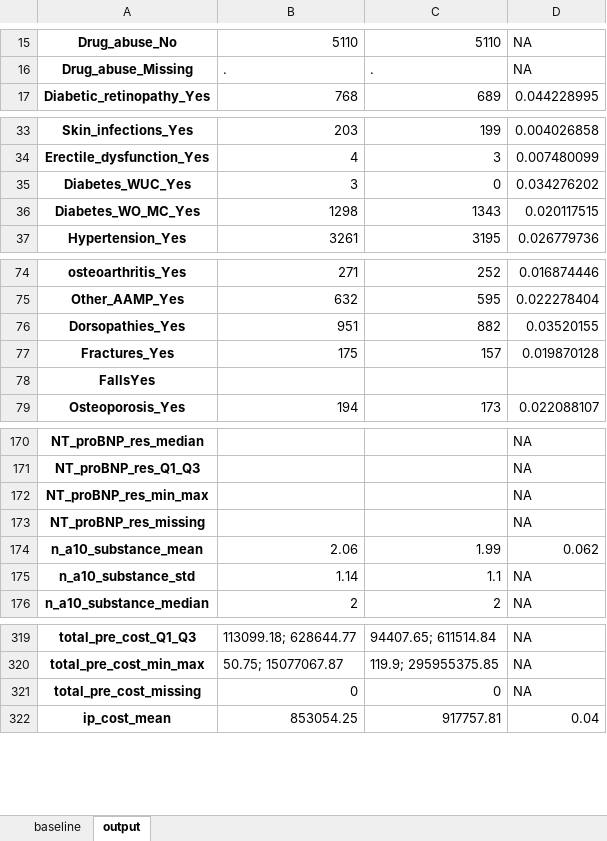
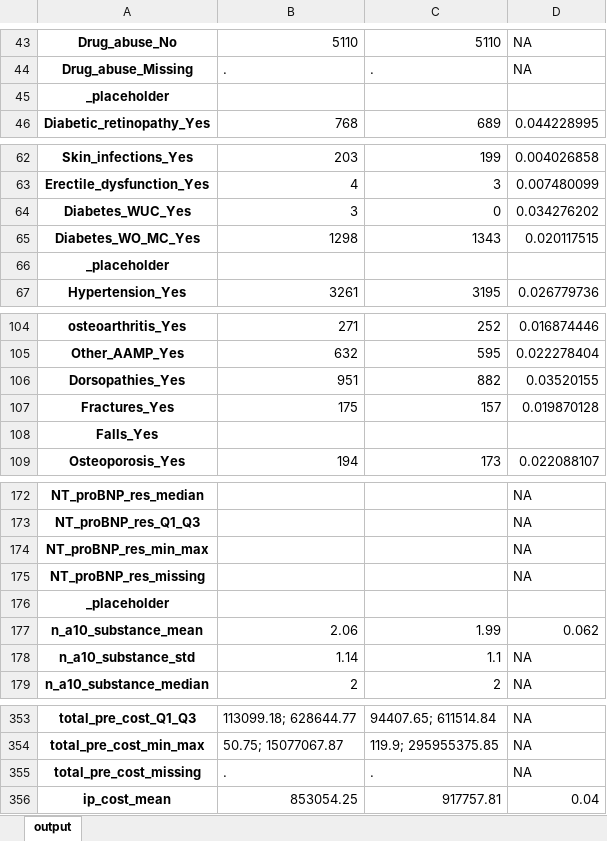
Before and after one commit to GUZHAO/Code-Generator-SAS, an Excel workbook: NBI_results_psa.xlsx, sheet output, drawn as a sheet; only a part is shown, gaps mark what is left out; values as stored, in another font and other column widths than the file's, no borders; addresses are those after the commit; the diff covers the shown part only; the diff names each change by its address in the sheet, - before the commit and + after, or states it on an @@ line.

```diff
--- a/NBI_results_psa.xlsx (sheet output)
+++ b/NBI_results_psa.xlsx (sheet output)
-sheet tab: baseline
+row 45: _placeholder
+row 66: _placeholder
-A108: FallsYes
+A108: Falls_Yes
+row 176: _placeholder
-B355: 0
+B355: .
-C355: 0
+C355: .
```
Also changed, not shown: 32 added rows, 1 removed row, 29 moved rows, 13 edited cells and cell formats elsewhere in this sheet, NBI covariates name 1 .xlsx, 3 other files.
